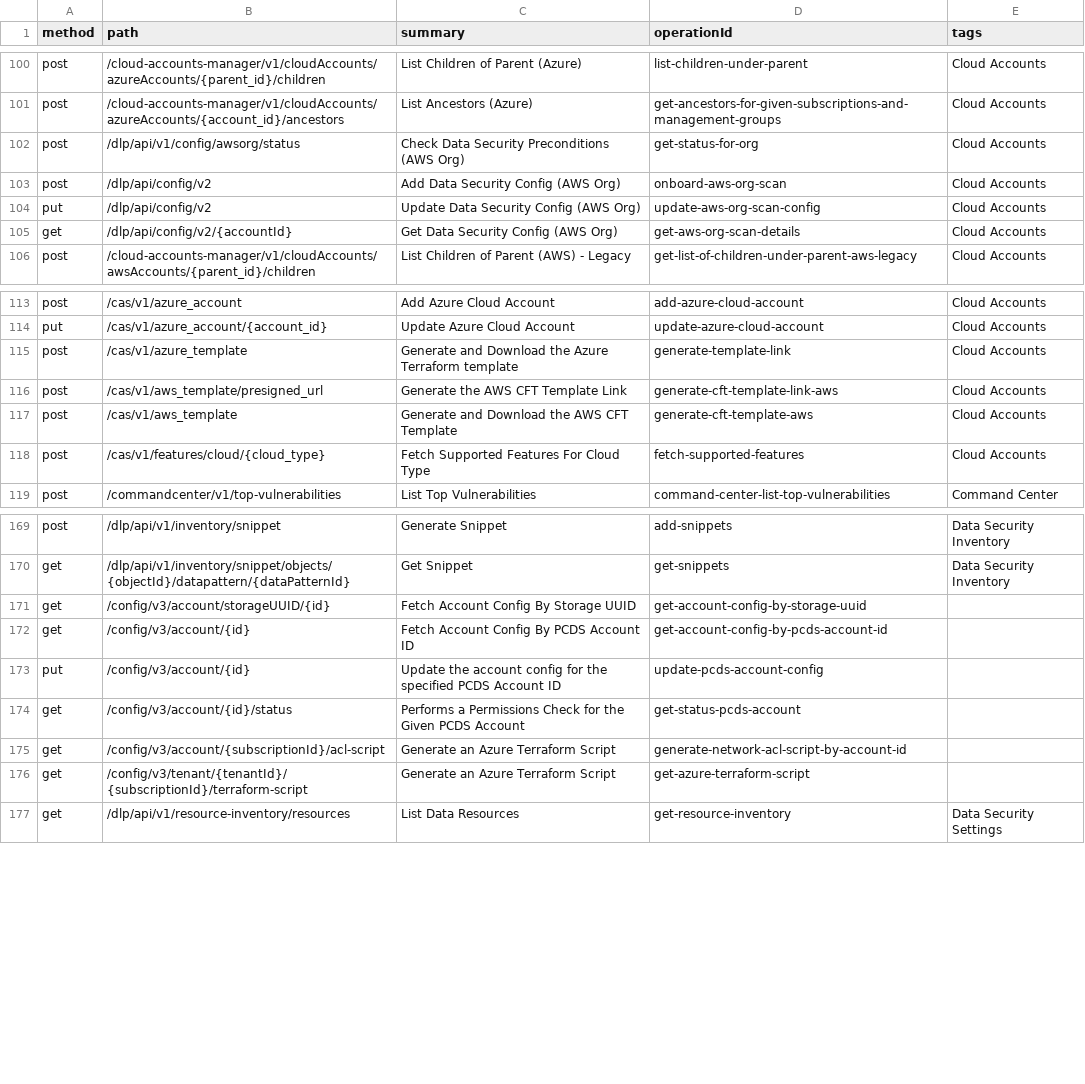
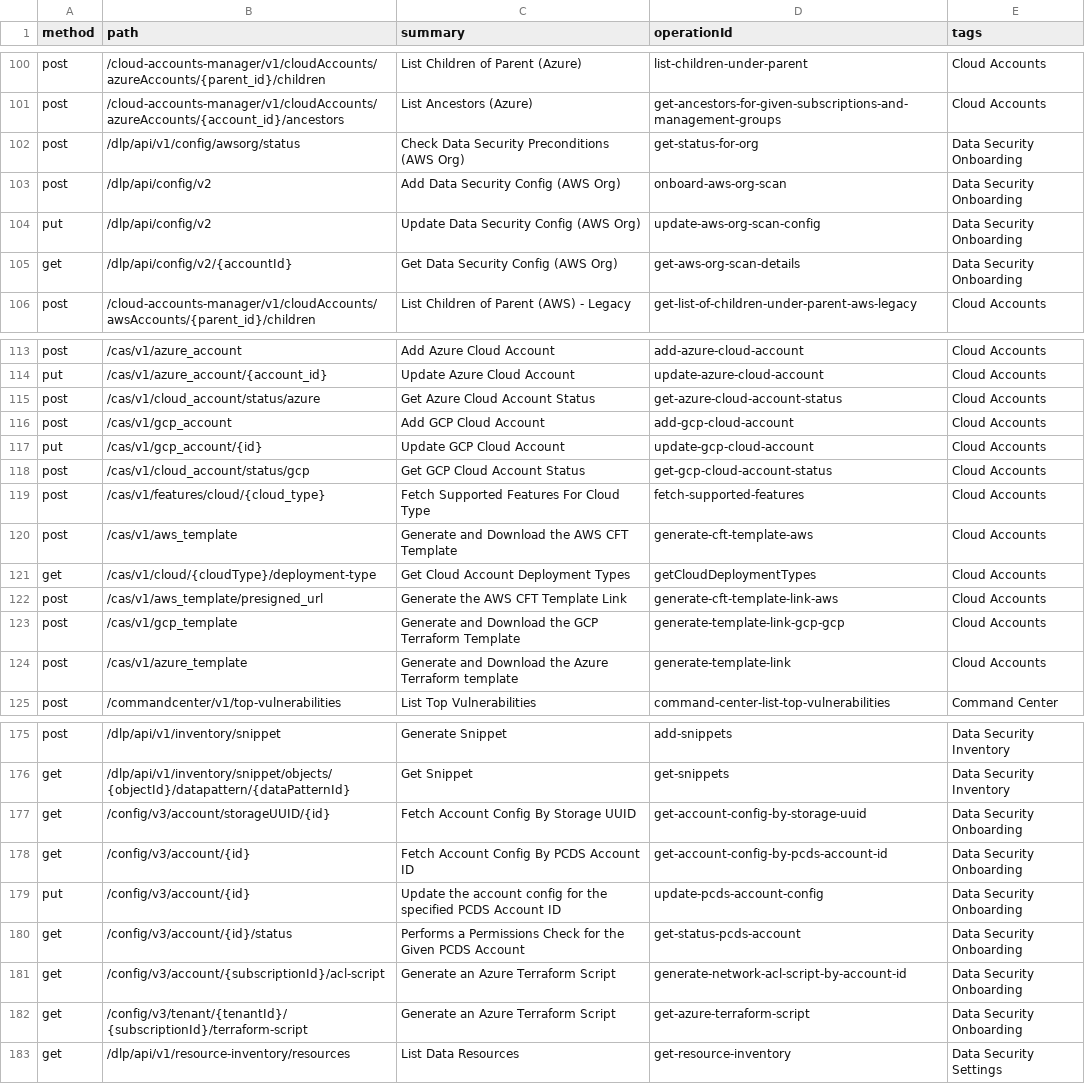
Before and after one commit to PaloAltoNetworks/pan.dev, a CSV file: openapi-specs/cspm/consolidated_spec/all_endpoints.csv, drawn as a sheet; only a part is shown, gaps mark what is left out.

```diff
--- a/openapi-specs/cspm/consolidated_spec/all_endpoints.csv
+++ b/openapi-specs/cspm/consolidated_spec/all_endpoints.csv
@@ -101,6 +101,6 @@
 "post","/cloud-accounts-manager/v1/cloudAccounts/azureAccounts/{account_id}/ancestors","List Ancestors (Azure)","get-ancestors-for-given-subscriptions-and-management-groups","Cloud Accounts"
-"post","/dlp/api/v1/config/awsorg/status","Check Data Security Preconditions (AWS Org)","get-status-for-org","Cloud Accounts"
-"post","/dlp/api/config/v2","Add Data Security Config (AWS Org)","onboard-aws-org-scan","Cloud Accounts"
-"put","/dlp/api/config/v2","Update Data Security Config (AWS Org)","update-aws-org-scan-config","Cloud Accounts"
-"get","/dlp/api/config/v2/{accountId}","Get Data Security Config (AWS Org)","get-aws-org-scan-details","Cloud Accounts"
+"post","/dlp/api/v1/config/awsorg/status","Check Data Security Preconditions (AWS Org)","get-status-for-org","Data Security Onboarding"
+"post","/dlp/api/config/v2","Add Data Security Config (AWS Org)","onboard-aws-org-scan","Data Security Onboarding"
+"put","/dlp/api/config/v2","Update Data Security Config (AWS Org)","update-aws-org-scan-config","Data Security Onboarding"
+"get","/dlp/api/config/v2/{accountId}","Get Data Security Config (AWS Org)","get-aws-org-scan-details","Data Security Onboarding"
 "post","/cloud-accounts-manager/v1/cloudAccounts/awsAccounts/{parent_id}/children","List Children of Parent (AWS) - Legacy","get-list-of-children-under-parent-aws-legacy","Cloud Accounts"
@@ -114,6 +114,12 @@
 "put","/cas/v1/azure_account/{account_id}","Update Azure Cloud Account","update-azure-cloud-account","Cloud Accounts"
+"post","/cas/v1/cloud_account/status/azure","Get Azure Cloud Account Status","get-azure-cloud-account-status","Cloud Accounts"
+"post","/cas/v1/gcp_account","Add GCP Cloud Account","add-gcp-cloud-account","Cloud Accounts"
+"put","/cas/v1/gcp_account/{id}","Update GCP Cloud Account","update-gcp-cloud-account","Cloud Accounts"
+"post","/cas/v1/cloud_account/status/gcp","Get GCP Cloud Account Status","get-gcp-cloud-account-status","Cloud Accounts"
+"post","/cas/v1/features/cloud/{cloud_type}","Fetch Supported Features For Cloud Type","fetch-supported-features","Cloud Accounts"
+"post","/cas/v1/aws_template","Generate and Download the AWS CFT Template","generate-cft-template-aws","Cloud Accounts"
+"get","/cas/v1/cloud/{cloudType}/deployment-type","Get Cloud Account Deployment Types","getCloudDeploymentTypes","Cloud Accounts"
+"post","/cas/v1/aws_template/presigned_url","Generate the AWS CFT Template Link","generate-cft-template-link-aws","Cloud Accounts"
+"post","/cas/v1/gcp_template","Generate and Download the GCP Terraform Template","generate-template-link-gcp-gcp","Cloud Accounts"
 "post","/cas/v1/azure_template","Generate and Download the Azure Terraform template","generate-template-link","Cloud Accounts"
-"post","/cas/v1/aws_template/presigned_url","Generate the AWS CFT Template Link","generate-cft-template-link-aws","Cloud Accounts"
-"post","/cas/v1/aws_template","Generate and Download the AWS CFT Template","generate-cft-template-aws","Cloud Accounts"
-"post","/cas/v1/features/cloud/{cloud_type}","Fetch Supported Features For Cloud Type","fetch-supported-features","Cloud Accounts"
 "post","/commandcenter/v1/top-vulnerabilities","List Top Vulnerabilities","command-center-list-top-vulnerabilities","Command Center"
@@ -170,8 +176,8 @@
 "get","/dlp/api/v1/inventory/snippet/objects/{objectId}/datapattern/{dataPatternId}","Get Snippet","get-snippets","Data Security Inventory"
-"get","/config/v3/account/storageUUID/{id}","Fetch Account Config By Storage UUID","get-account-config-by-storage-uuid",
-"get","/config/v3/account/{id}","Fetch Account Config By PCDS Account ID","get-account-config-by-pcds-account-id",
-"put","/config/v3/account/{id}","Update the account config for the specified PCDS Account ID","update-pcds-account-config",
-"get","/config/v3/account/{id}/status","Performs a Permissions Check for the Given PCDS Account","get-status-pcds-account",
-"get","/config/v3/account/{subscriptionId}/acl-script","Generate an Azure Terraform Script","generate-network-acl-script-by-account-id",
-"get","/config/v3/tenant/{tenantId}/{subscriptionId}/terraform-script","Generate an Azure Terraform Script","get-azure-terraform-script",
+"get","/config/v3/account/storageUUID/{id}","Fetch Account Config By Storage UUID","get-account-config-by-storage-uuid","Data Security Onboarding"
+"get","/config/v3/account/{id}","Fetch Account Config By PCDS Account ID","get-account-config-by-pcds-account-id","Data Security Onboarding"
+"put","/config/v3/account/{id}","Update the account config for the specified PCDS Account ID","update-pcds-account-config","Data Security Onboarding"
+"get","/config/v3/account/{id}/status","Performs a Permissions Check for the Given PCDS Account","get-status-pcds-account","Data Security Onboarding"
+"get","/config/v3/account/{subscriptionId}/acl-script","Generate an Azure Terraform Script","generate-network-acl-script-by-account-id","Data Security Onboarding"
+"get","/config/v3/tenant/{tenantId}/{subscriptionId}/terraform-script","Generate an Azure Terraform Script","get-azure-terraform-script","Data Security Onboarding"
 "get","/dlp/api/v1/resource-inventory/resources","List Data Resources","get-resource-inventory","Data Security Settings"
```
Also changed, not shown: 2 other files.
